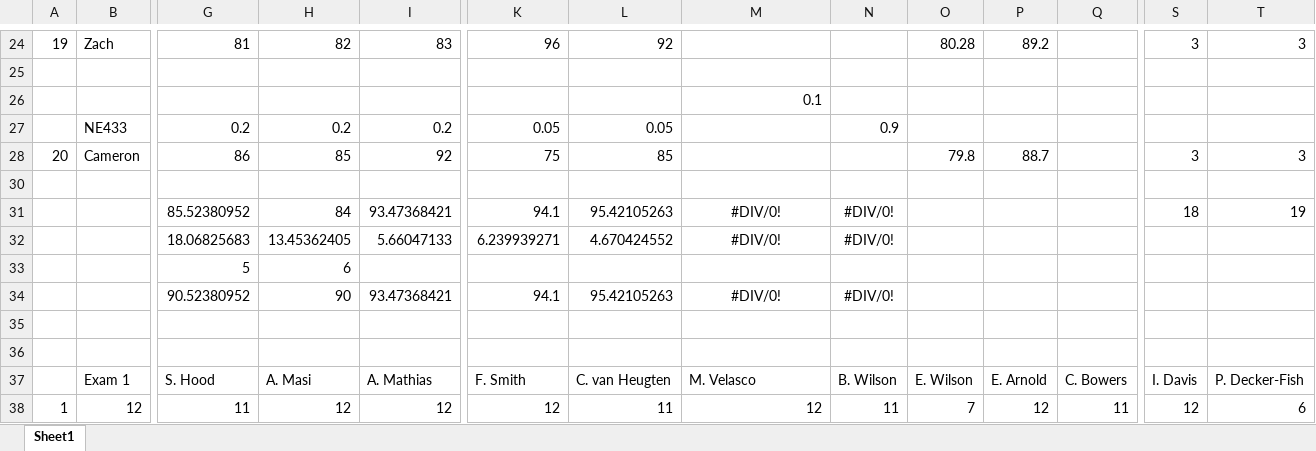
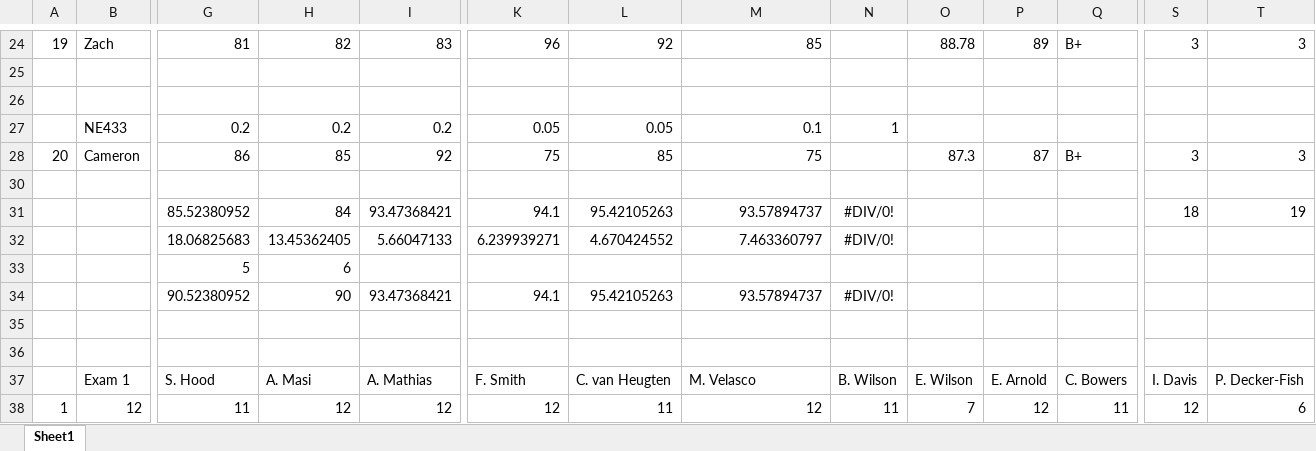
Before and after one commit to benbeeler/TEACHING, an Excel workbook: Nuclear_Fuel_Performance/NE533_Spring2026/grading.xlsx, sheet Sheet1, drawn as a sheet; only a part is shown, gaps mark what is left out; values as stored, in another font and other column widths than the file's, no borders; removed rows and columns are numbered as before the commit, all else as after; rows hold the shown columns only; the diff covers the shown part only; the diff names each change by its address in the sheet, - before the commit and + after, or states it on an @@ line.

```diff
--- a/Nuclear_Fuel_Performance/NE533_Spring2026/grading.xlsx (sheet Sheet1)
+++ b/Nuclear_Fuel_Performance/NE533_Spring2026/grading.xlsx (sheet Sheet1)
-M24: (empty)
+M24: 85
-O24: 80.28
+O24: 88.78
-P24: 89.2
+P24: 89
-Q24: (empty)
+Q24: B+
-row 26:  |  |  |  |  |  |  | 0.1
-row 27:  | NE433 | 0.2 | 0.2 | 0.2 | 0.05 | 0.05 |  | 0.9
-row 28: 20 | Cameron | 86 | 85 | 92 | 75 | 85 |  |  | 79.8 | 88.7 |  | 3 | 3
+row 27:  | NE433 | 0.2 | 0.2 | 0.2 | 0.05 | 0.05 | 0.1 | 1
+row 28: 20 | Cameron | 86 | 85 | 92 | 75 | 85 | 75 |  | 87.3 | 87 | B+ | 3 | 3
+row 30: (empty)
-M31: #DIV/0!
+M31: 93.57894737
-M31:M32 alignment: center
+M31:M32 alignment: right
-M32: #DIV/0!
+M32: 7.463360797
-M34: #DIV/0!
+M34: 93.57894737
-M34 alignment: center
+M34 alignment: right
```
Also changed, not shown: 71 edited cells elsewhere in this sheet, hidden cells, 1 other file.
